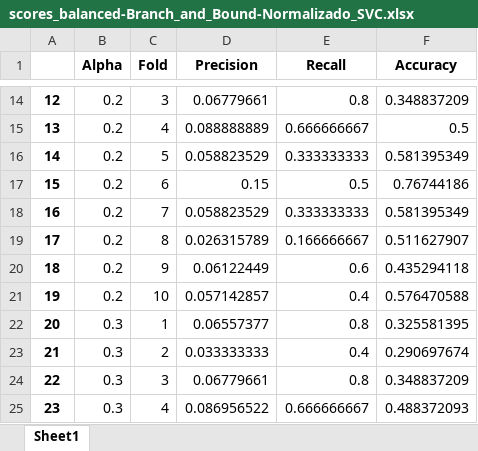
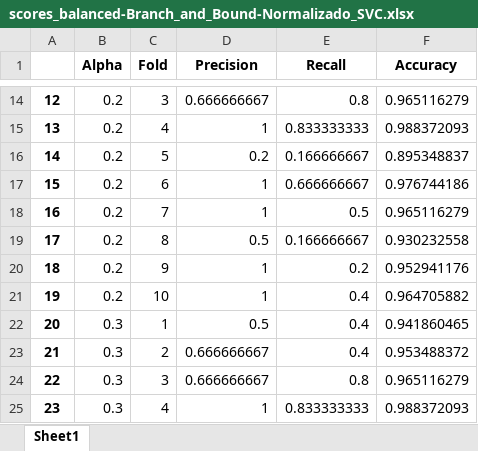
Before and after one commit to jcabralc/projeto_SIN5007_rec_padroes, an Excel workbook: atividade6-Naive Bayes/Branch and Bound/scores_balanced-Branch_and_Bound-Normalizado_SVC.xlsx, sheet Sheet1, drawn as a sheet; only a part is shown, gaps mark what is left out; values as stored, in another font and other column widths than the file's, no borders; the diff covers the shown part only; the diff names each change by its address in the sheet, - before the commit and + after, or states it on an @@ line.

```diff
--- a/atividade6-Naive Bayes/Branch and Bound/scores_balanced-Branch_and_Bound-Normalizado_SVC.xlsx (sheet Sheet1)
+++ b/atividade6-Naive Bayes/Branch and Bound/scores_balanced-Branch_and_Bound-Normalizado_SVC.xlsx (sheet Sheet1)
-D14 (Precision): 0.06779661
+D14 (Precision): 0.666666667
-F14 (Accuracy): 0.348837209
+F14 (Accuracy): 0.965116279
-D15 (Precision): 0.088888889
+D15 (Precision): 1
-E15 (Recall): 0.666666667
+E15 (Recall): 0.833333333
-F15 (Accuracy): 0.5
+F15 (Accuracy): 0.988372093
-D16 (Precision): 0.058823529
+D16 (Precision): 0.2
-E16 (Recall): 0.333333333
+E16 (Recall): 0.166666667
-F16 (Accuracy): 0.581395349
+F16 (Accuracy): 0.895348837
-D17 (Precision): 0.15
+D17 (Precision): 1
-E17 (Recall): 0.5
+E17 (Recall): 0.666666667
-F17 (Accuracy): 0.76744186
+F17 (Accuracy): 0.976744186
-D18 (Precision): 0.058823529
+D18 (Precision): 1
-E18 (Recall): 0.333333333
+E18 (Recall): 0.5
-F18 (Accuracy): 0.581395349
+F18 (Accuracy): 0.965116279
-D19 (Precision): 0.026315789
+D19 (Precision): 0.5
-F19 (Accuracy): 0.511627907
+F19 (Accuracy): 0.930232558
-D20 (Precision): 0.06122449
+D20 (Precision): 1
-E20 (Recall): 0.6
+E20 (Recall): 0.2
-F20 (Accuracy): 0.435294118
+F20 (Accuracy): 0.952941176
-D21 (Precision): 0.057142857
+D21 (Precision): 1
-F21 (Accuracy): 0.576470588
+F21 (Accuracy): 0.964705882
-D22 (Precision): 0.06557377
+D22 (Precision): 0.5
-E22 (Recall): 0.8
+E22 (Recall): 0.4
-F22 (Accuracy): 0.325581395
+F22 (Accuracy): 0.941860465
-D23 (Precision): 0.033333333
+D23 (Precision): 0.666666667
-F23 (Accuracy): 0.290697674
+F23 (Accuracy): 0.953488372
-D24 (Precision): 0.06779661
+D24 (Precision): 0.666666667
-F24 (Accuracy): 0.348837209
+F24 (Accuracy): 0.965116279
-D25 (Precision): 0.086956522
+D25 (Precision): 1
-E25 (Recall): 0.666666667
+E25 (Recall): 0.833333333
-F25 (Accuracy): 0.488372093
+F25 (Accuracy): 0.988372093
```
Also changed, not shown: 237 edited cells elsewhere in this sheet, Atividade8-MLP/Branch_and_Bound/scores_balanced-Branch_and_Bound-Normalizado_MLPClassifier.xlsx, Atividade8-MLP/Branch_and_Bound/scores_balanced-Branch_and_Bound-Sem_Normalizacao_MLPClassifier.xlsx, 21 other files.
